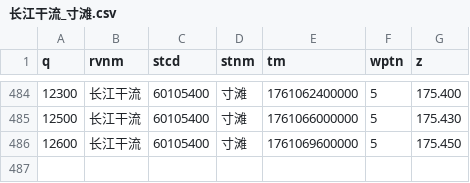
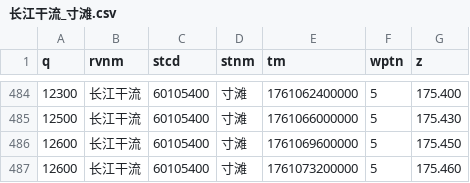
Before and after one commit to Doradx/LongRiver, a CSV file: data/2025-10/长江干流_寸滩.csv, drawn as a sheet; only a part is shown, gaps mark what is left out.

```diff
--- a/data/2025-10/长江干流_寸滩.csv
+++ b/data/2025-10/长江干流_寸滩.csv
@@ -486 +486,2 @@ q,rvnm,stcd,stnm,tm,wptn,z
 12600,长江干流,60105400,寸滩,1761069600000,5,175.450
+12600,长江干流,60105400,寸滩,1761073200000,5,175.460
```
Also changed, not shown: data/2025-10/洞庭湖湖口_七里山.csv, data/2025-10/金沙江_向家坝.csv, 17 other files.
